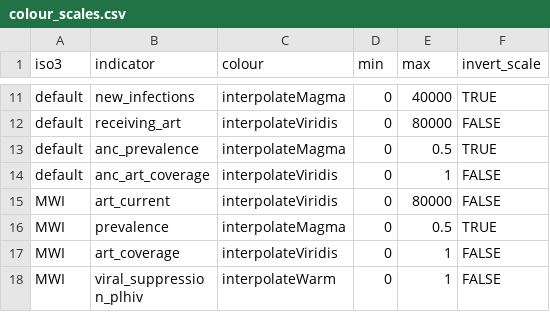
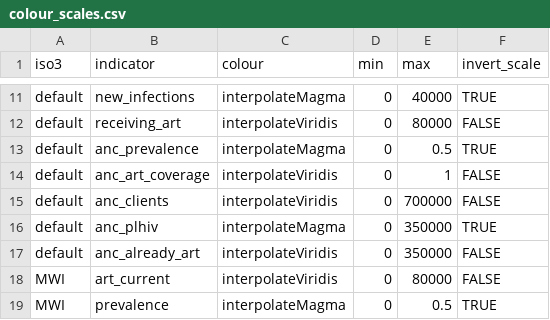
Before and after one commit to mrc-ide/naomi, a CSV file: inst/metadata/colour_scales.csv, drawn as a sheet; only a part is shown, gaps mark what is left out; the shorter side is filled out with more unchanged rows; the diff names each change by its address in the sheet, - before the commit and + after, or states it on an @@ line.

```diff
--- a/inst/metadata/colour_scales.csv
+++ b/inst/metadata/colour_scales.csv
+row 15: default | anc_clients | interpolateViridis | 0 | 700000 | FALSE
+row 16: default | anc_plhiv | interpolateMagma | 0 | 350000 | TRUE
+row 17: default | anc_already_art | interpolateViridis | 0 | 350000 | FALSE
```
Also changed, not shown: inst/metadata/meta_indicator.csv, 1 other file.
